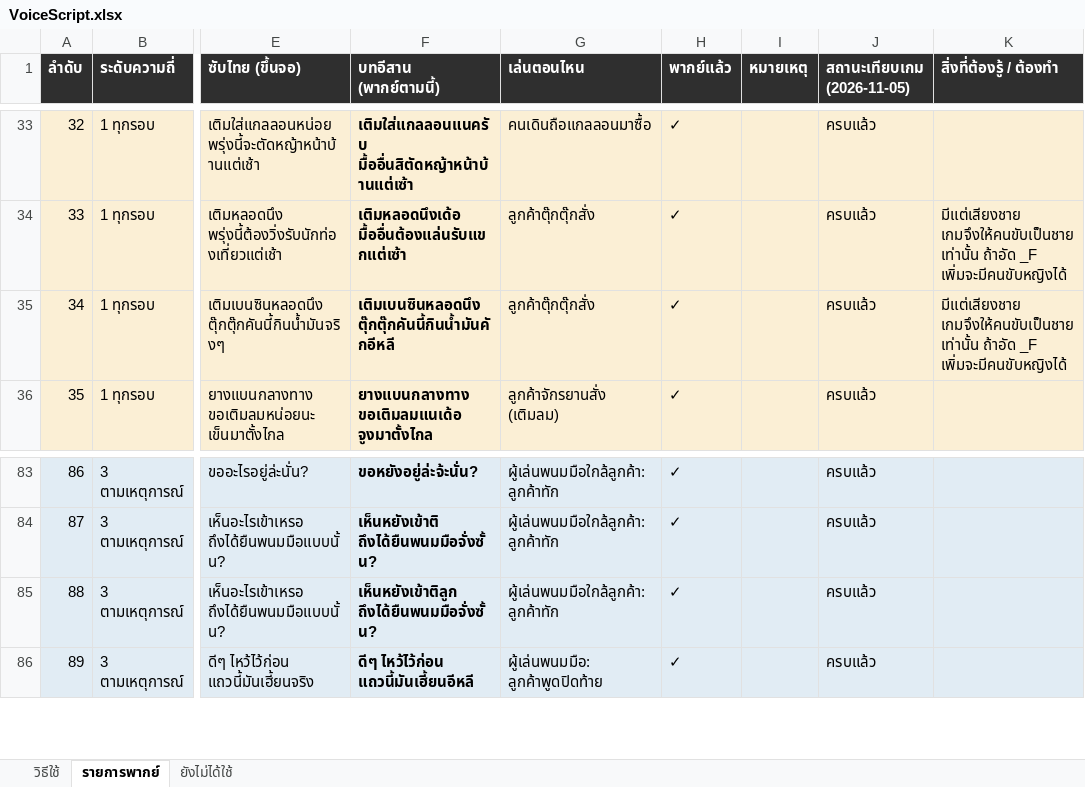
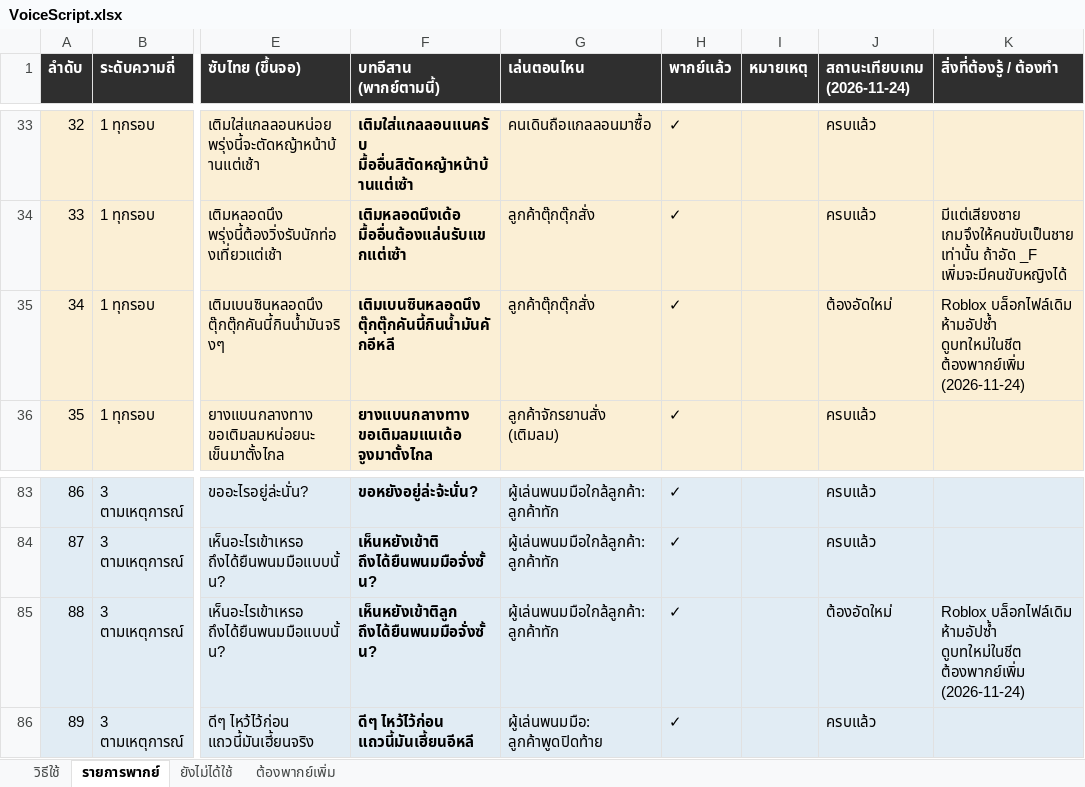
Before and after one commit to queue96/roblox_anomaly, an Excel workbook: assets/sounds/VoiceScript.xlsx, sheet รายการพากย์, drawn as a sheet; only a part is shown, gaps mark what is left out; values as stored, in another font and other column widths than the file's, no borders; conditional formats not drawn; the diff covers the shown part only; the diff names each change by its address in the sheet, - before the commit and + after, or states it on an @@ line.

```diff
--- a/assets/sounds/VoiceScript.xlsx (sheet รายการพากย์)
+++ b/assets/sounds/VoiceScript.xlsx (sheet รายการพากย์)
+sheet tab: ต้องพากย์เพิ่ม
-J1: สถานะเทียบเกม (2026-11-05)
+J1: สถานะเทียบเกม (2026-11-24)
-J35 (สถานะเทียบเกม (2026-11-24)): ครบแล้ว
+J35 (สถานะเทียบเกม (2026-11-24)): ต้องอัดใหม่
-K35 (สิ่งที่ต้องรู้ / ต้องทำ): มีแต่เสียงชาย เกมจึงให้คนขับเป็นชายเท่านั้น ถ้าอัด _F เพิ่มจะมีคนขับหญิงได้
+K35 (สิ่งที่ต้องรู้ / ต้องทำ): Roblox บล็อกไฟล์เดิม ห้ามอัปซ้ำ ดูบทใหม่ในชีต ต้องพากย์เพิ่ม (2026-11-24)
-J85 (สถานะเทียบเกม (2026-11-24)): ครบแล้ว
+J85 (สถานะเทียบเกม (2026-11-24)): ต้องอัดใหม่
-K85 (สิ่งที่ต้องรู้ / ต้องทำ): (empty)
+K85 (สิ่งที่ต้องรู้ / ต้องทำ): Roblox บล็อกไฟล์เดิม ห้ามอัปซ้ำ ดูบทใหม่ในชีต ต้องพากย์เพิ่ม (2026-11-24)
```
Also changed, not shown: 84 edited cells elsewhere in this sheet, sheet วิธีใช้, 5 other files.
